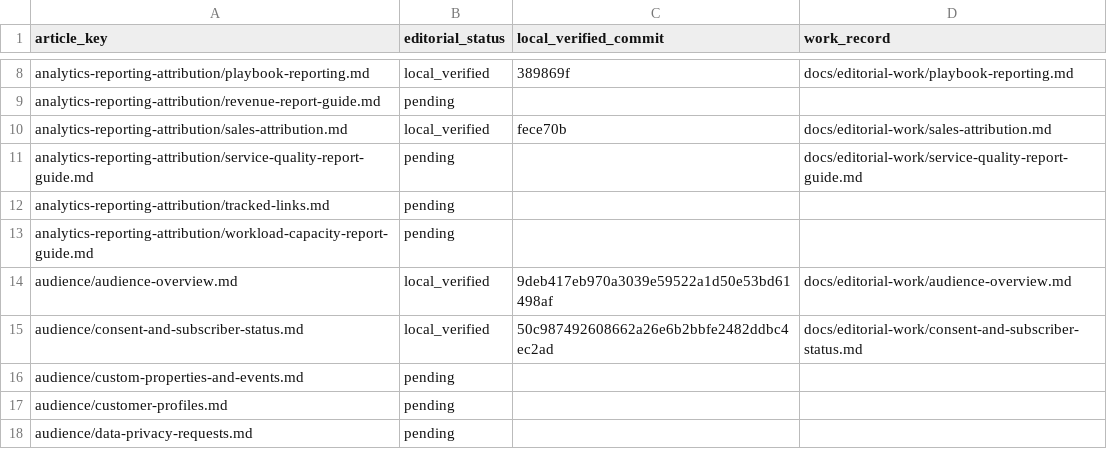
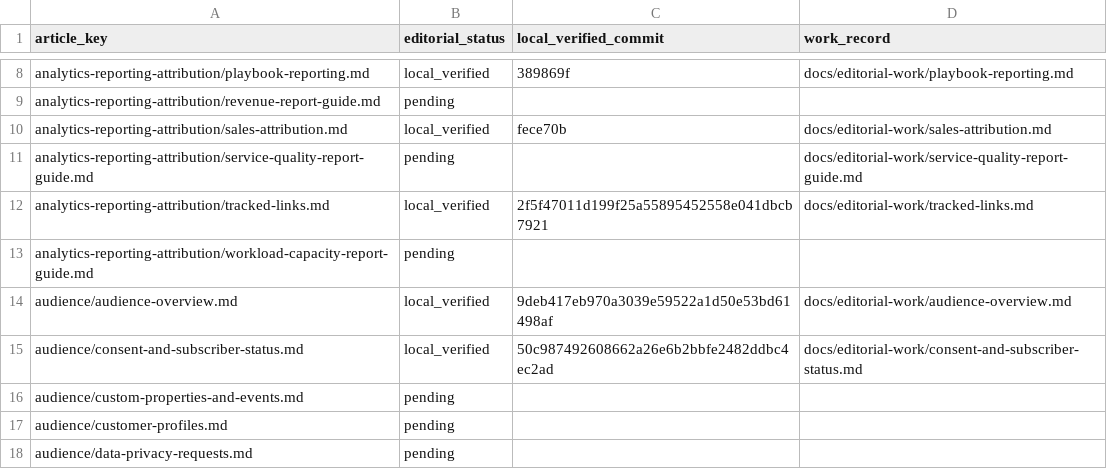
Before and after one commit to hellotext/help, a CSV file: docs/editorial-work/progress.csv, drawn as a sheet; only a part is shown, gaps mark what is left out.

Commit message:
Record local verification of tracked links guide

```diff
--- a/docs/editorial-work/progress.csv
+++ b/docs/editorial-work/progress.csv
@@ -11,3 +11,3 @@ analytics-reporting-attribution/sales-attribution.md,local_verified,fece70b,docs
 analytics-reporting-attribution/service-quality-report-guide.md,pending,,docs/editorial-work/service-quality-report-guide.md
-analytics-reporting-attribution/tracked-links.md,pending,,
+analytics-reporting-attribution/tracked-links.md,local_verified,2f5f47011d199f25a55895452558e041dbcb7921,docs/editorial-work/tracked-links.md
 analytics-reporting-attribution/workload-capacity-report-guide.md,pending,,
```
